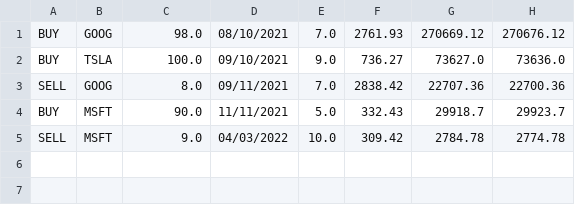
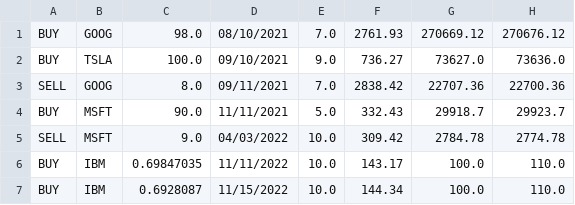
Before and after one commit to Macbeth98/Stocks-Simulator-App, a CSV file: portfolioTxnFiles/sample_1668713504861.csv, drawn as a sheet.

```diff
--- a/portfolioTxnFiles/sample_1668713504861.csv
+++ b/portfolioTxnFiles/sample_1668713504861.csv
@@ -5 +5,3 @@ BUY,MSFT,90.0,11/11/2021,5.0,332.43,29918.7,29923.7
 SELL,MSFT,9.0,04/03/2022,10.0,309.42,2784.78,2774.78
+BUY,IBM,0.69847035,11/11/2022,10.0,143.17,100.0,110.0
+BUY,IBM,0.6928087,11/15/2022,10.0,144.34,100.0,110.0
```
Also changed, not shown: 10 other files.
